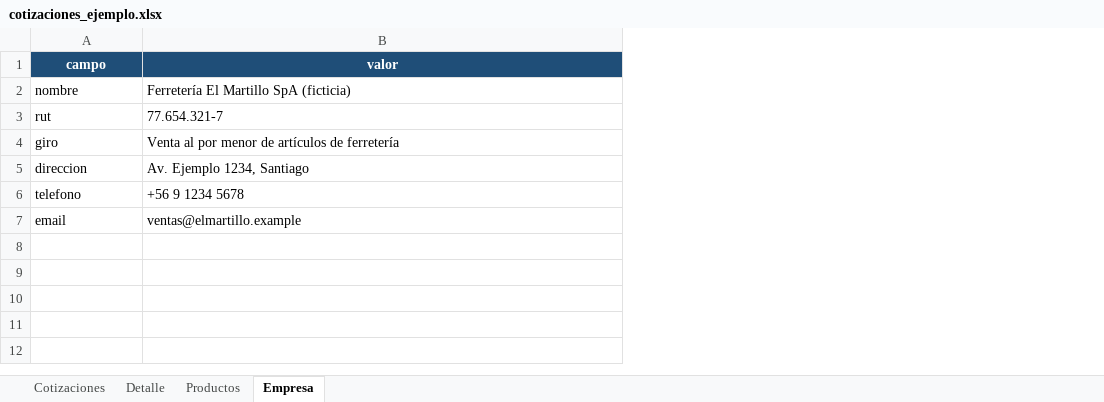
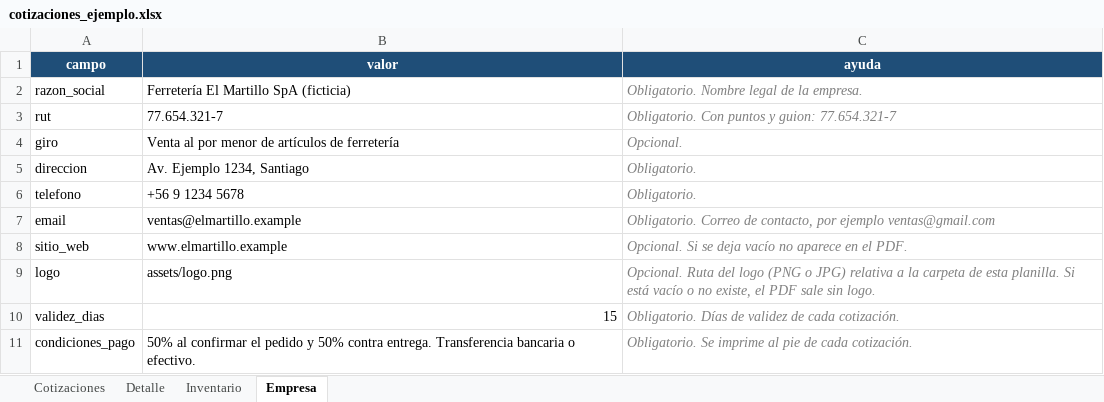
Before and after one commit to sebagonza324-glitch/automatizaciones-pymes, an Excel workbook: demo1-generador-documentos/datos_ejemplo/cotizaciones_ejemplo.xlsx, sheet Empresa, drawn as a sheet; values as stored, in another font and other column widths than the file's, no borders; the diff names each change by its address in the sheet, - before the commit and + after, or states it on an @@ line.

Commit message:
Demo 1: Empresa, Inventario con stock y app con pestañas y reporte detallado

```diff
--- a/demo1-generador-documentos/datos_ejemplo/cotizaciones_ejemplo.xlsx (sheet Empresa)
+++ b/demo1-generador-documentos/datos_ejemplo/cotizaciones_ejemplo.xlsx (sheet Empresa)
-sheet tab: Productos
+sheet tab: Inventario
+column C (ayuda), rows 2-7: Obligatorio. Nombre legal de la empresa. | Obligatorio. Con puntos y guion: 77.654.321-7 | Opcional. | Obligatorio. | Obligatorio. | Obligatorio. Correo de contacto, por ejemplo ventas@gmail.com
-A2 (campo): nombre
+A2 (campo): razon_social
+row 8: sitio_web | www.elmartillo.example | Opcional. Si se deja vacío no aparece en el PDF.
+row 9: logo | assets/logo.png | Opcional. Ruta del logo (PNG o JPG) relativa a la carpeta de esta planilla. Si está vacío o no existe, el PDF sale sin logo.
+row 10: validez_dias | 15 | Obligatorio. Días de validez de cada cotización.
+row 11: condiciones_pago | 50% al confirmar el pedido y 50% contra entrega. Transferencia bancaria o efectivo. | Obligatorio. Se imprime al pie de cada cotización.
```
Also changed, not shown: sheet Detalle, sheet Inventario, sheet Cotizaciones, 27 other files.
